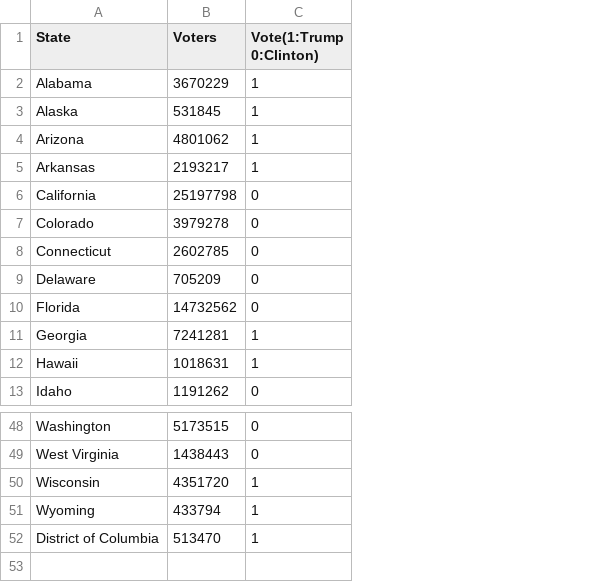
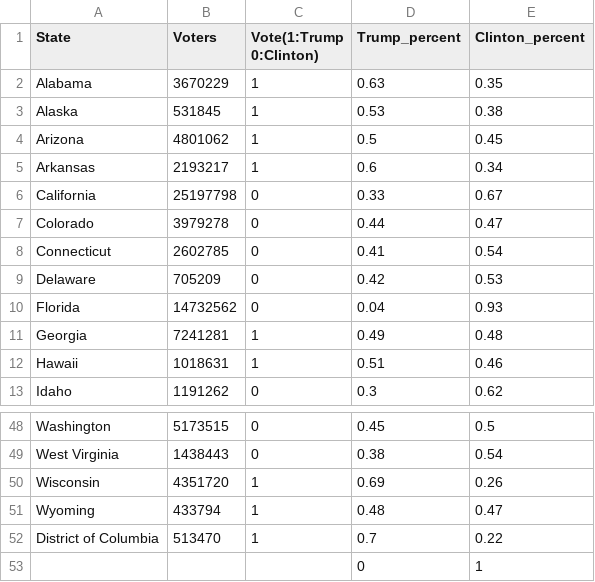
Before and after one commit to Keith-Maxwell/OP-Research-PW2-US-elections, a CSV file: US_voters_without_PuertoRico.csv, drawn as a sheet; only a part is shown, gaps mark what is left out; the diff names each change by its address in the sheet, - before the commit and + after, or states it on an @@ line.

Commit message:
Better data
added percentage for votes

```diff
--- a/US_voters_without_PuertoRico.csv
+++ b/US_voters_without_PuertoRico.csv
+column D (Trump_percent), rows 2-13: 0.63 | 0.53 | 0.5 | 0.6 | 0.33 | 0.44 | 0.41 | 0.42 | 0.04 | 0.49 | 0.51 | 0.3; rows 48-52: 0.45 | 0.38 | 0.69 | 0.48 | 0.7
+column E (Clinton_percent), rows 2-13: 0.35 | 0.38 | 0.45 | 0.34 | 0.67 | 0.47 | 0.54 | 0.53 | 0.93 | 0.48 | 0.46 | 0.62; rows 48-52: 0.5 | 0.54 | 0.26 | 0.47 | 0.22
+row 53:  |  |  | 0 | 1
```
Also changed, not shown: US_voters.csv, 1 other file.
